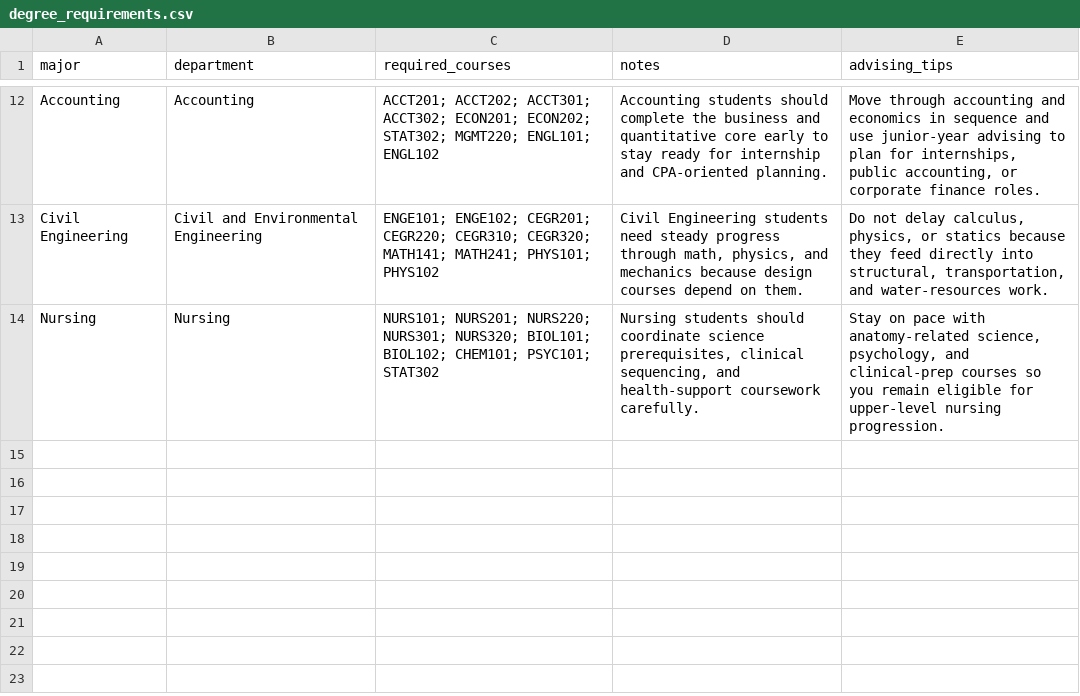
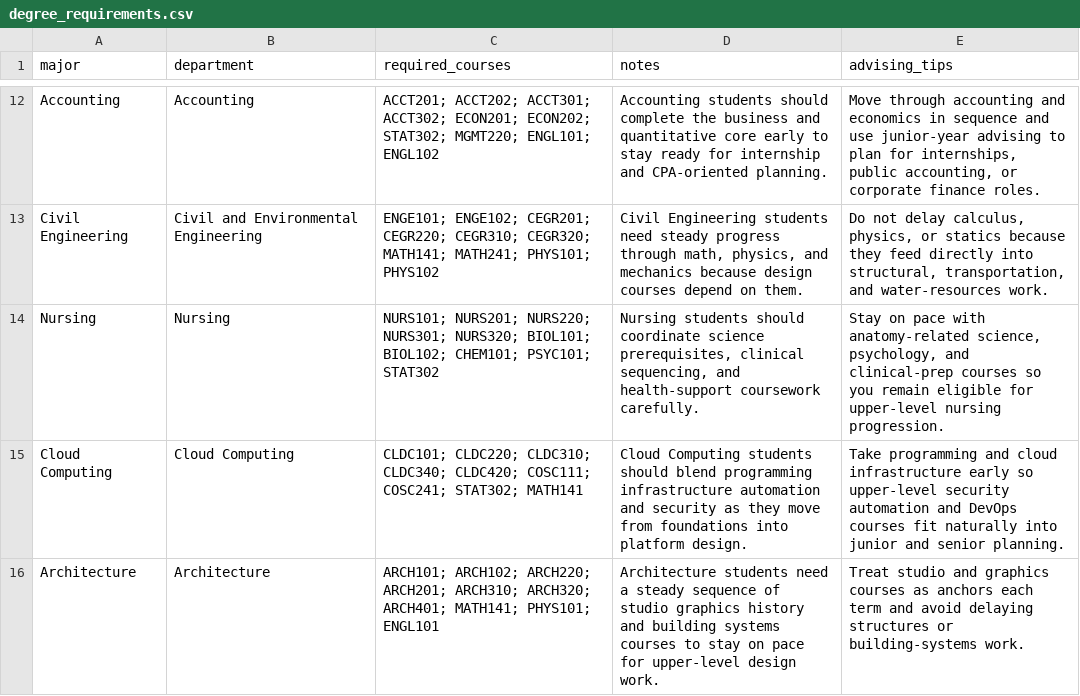
Before and after one commit to Morgan-Computer-Science/cosc-490-senior-project-team-9-project-3, a CSV file: backend/data/degree_requirements.csv, drawn as a sheet; only a part is shown, gaps mark what is left out.

```diff
--- a/backend/data/degree_requirements.csv
+++ b/backend/data/degree_requirements.csv
@@ -14 +14,3 @@ Civil Engineering,Civil and Environmental Engineering,"ENGE101; ENGE102; CEGR201
 Nursing,Nursing,"NURS101; NURS201; NURS220; NURS301; NURS320; BIOL101; BIOL102; CHEM101; PSYC101; STAT302","Nursing students should coordinate science prerequisites, clinical sequencing, and health-support coursework carefully.","Stay on pace with anatomy-related science, psychology, and clinical-prep courses so you remain eligible for upper-level nursing progression."
+Cloud Computing,Cloud Computing,"CLDC101; CLDC220; CLDC310; CLDC340; CLDC420; COSC111; COSC241; STAT302; MATH141","Cloud Computing students should blend programming infrastructure automation and security as they move from foundations into platform design.","Take programming and cloud infrastructure early so upper-level security automation and DevOps courses fit naturally into junior and senior planning."
+Architecture,Architecture,"ARCH101; ARCH102; ARCH220; ARCH201; ARCH310; ARCH320; ARCH401; MATH141; PHYS101; ENGL101","Architecture students need a steady sequence of studio graphics history and building systems courses to stay on pace for upper-level design work.","Treat studio and graphics courses as anchors each term and avoid delaying structures or building-systems work."
```
Also changed, not shown: backend/data/courses.csv, backend/data/departments.csv, 15 other files.
